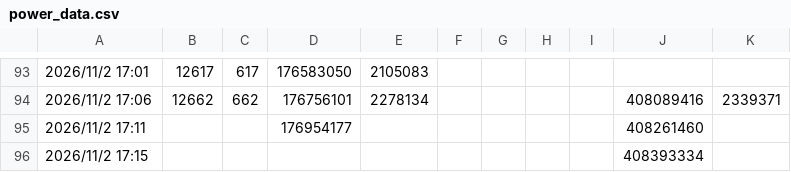
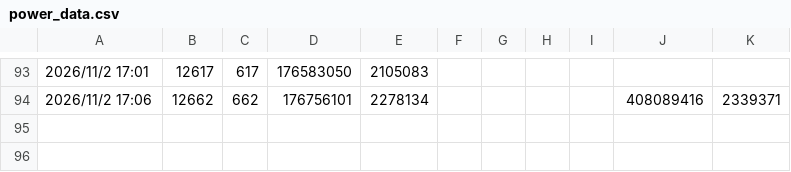
Before and after one commit to haanhaanL/my-power-data, a CSV file: power_data.csv, drawn as a sheet; only a part is shown, gaps mark what is left out.

Commit message:
Update power_data.csv

```diff
--- a/power_data.csv
+++ b/power_data.csv
@@ -94,3 +94 @@
 2026/11/2 17:06,12662,662,176756101,2278134,,,,,408089416,2339371
-2026/11/2 17:11,,,176954177,,,,,,408261460,
-2026/11/2 17:15,,,,,,,,,408393334,
```
